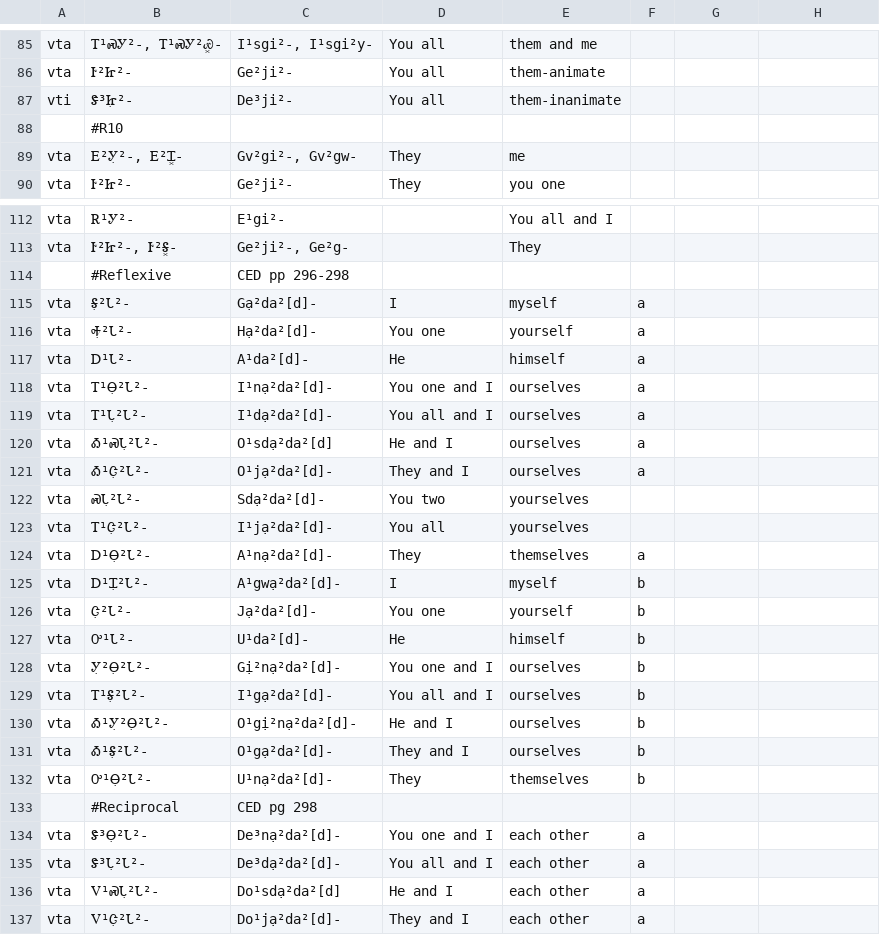
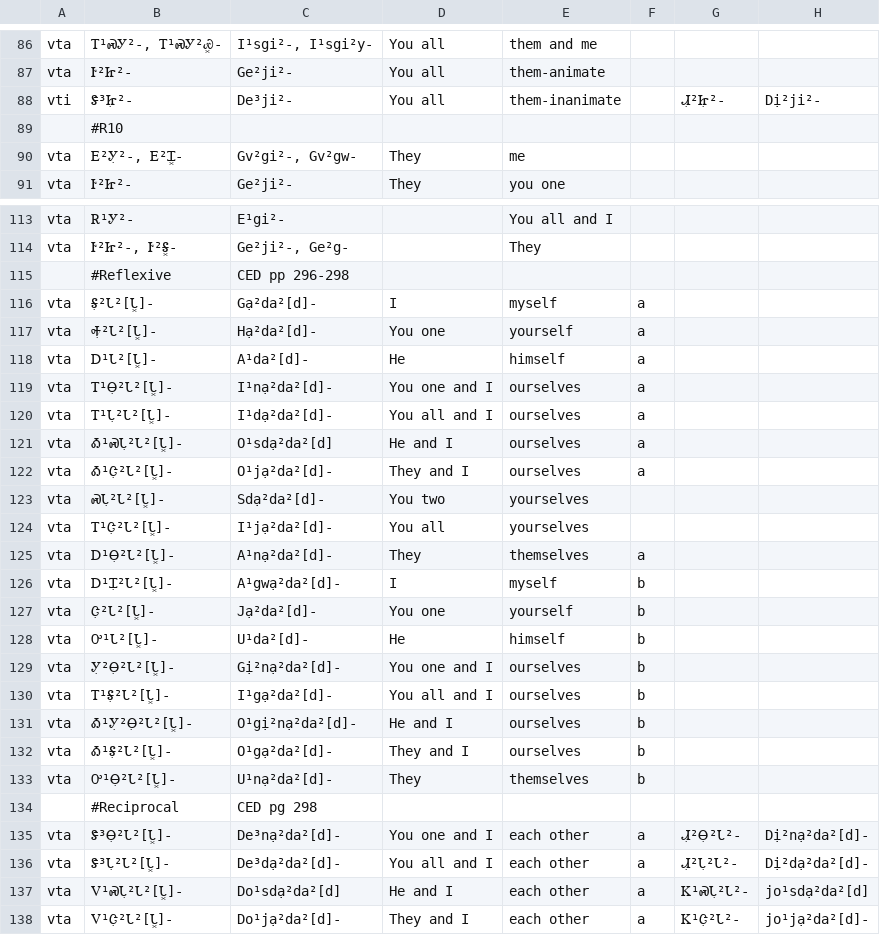
Before and after one commit to CherokeeLanguage/BoundPronouns, a CSV file: android/assets/csv/pronouns-list.csv, drawn as a sheet; only a part is shown, gaps mark what is left out; the diff covers the shown part only.

```diff
--- a/android/assets/csv/pronouns-list.csv
+++ b/android/assets/csv/pronouns-list.csv
@@ -86,3 +87,3 @@ vta,"Ꭲ¹ᏍᎩ²-, Ꭲ¹ᏍᎩ²Ꮿ͓-","I¹sgi²-, I¹sgi²y-",You all,them a
 vta,Ꭸ²Ꮵ²-,Ge²ji²-,You all,them-animate,,,
-vti,Ꮥ³Ꮵ̣²-,De³ji²-,You all,them-inanimate,,,
+vti,Ꮥ³Ꮵ̣²-,De³ji²-,You all,them-inanimate,,Ꮧ̣²Ꮵ̣²-,Dị²ji²-
 ,#R10,,,,,,
@@ -114,24 +115,24 @@ vta,"Ꭸ²Ꮵ²-, Ꭸ²Ꭶ͓-","Ge²ji²-, Ge²g-",,They,,,
 ,#Reflexive, CED pp 296-298,,,,,
-vta,Ꭶ̣²Ꮣ²-,Gạ²da²[d]-,I,myself,a,,
-vta,Ꭽ̣²Ꮣ²-,Hạ²da²[d]-,You one,yourself,a,,
-vta,Ꭰ¹Ꮣ²-,A¹da²[d]-,He,himself,a,,
-vta,Ꭲ¹Ꮎ̣²Ꮣ²-,I¹nạ²da²[d]-,You one and I,ourselves,a,,
-vta,Ꭲ¹Ꮣ̣²Ꮣ²-,I¹dạ²da²[d]-,You all and I,ourselves,a,,
-vta,Ꭳ¹ᏍᏓ̣²Ꮣ²-,O¹sdạ²da²[d],He and I,ourselves,a,,
-vta,Ꭳ¹Ꮳ̣²Ꮣ²-,O¹jạ²da²[d]-,They and I,ourselves,a,,
-vta,ᏍᏓ̣²Ꮣ²-,Sdạ²da²[d]-,You two,yourselves,,,
-vta,Ꭲ¹Ꮳ̣²Ꮣ²-,I¹jạ²da²[d]-,You all,yourselves,,,
-vta,Ꭰ¹Ꮎ̣²Ꮣ²-,A¹nạ²da²[d]-,They,themselves,a,,
-vta,Ꭰ¹Ꮖ̣²Ꮣ²-,A¹gwạ²da²[d]-,I,myself,b,,
-vta,Ꮳ̣²Ꮣ²-,Jạ²da²[d]-,You one,yourself,b,,
-vta,Ꭴ¹Ꮣ²-,U¹da²[d]-,He,himself,b,,
-vta,Ꭹ̣²Ꮎ̣²Ꮣ²-,Gị²nạ²da²[d]-,You one and I,ourselves,b,,
-vta,Ꭲ¹Ꭶ̣²Ꮣ²-,I¹gạ²da²[d]-,You all and I,ourselves,b,,
-vta,Ꭳ¹Ꭹ̣²Ꮎ̣²Ꮣ²-,O¹gị²nạ²da²[d]-,He and I,ourselves,b,,
-vta,Ꭳ¹Ꭶ̣²Ꮣ²-,O¹gạ²da²[d]-,They and I,ourselves,b,,
-vta,Ꭴ¹Ꮎ̣²Ꮣ²-,U¹nạ²da²[d]-,They,themselves,b,,
+vta,Ꭶ̣²Ꮣ²[Ꮣ͓]-,Gạ²da²[d]-,I,myself,a,,
+vta,Ꭽ̣²Ꮣ²[Ꮣ͓]-,Hạ²da²[d]-,You one,yourself,a,,
+vta,Ꭰ¹Ꮣ²[Ꮣ͓]-,A¹da²[d]-,He,himself,a,,
+vta,Ꭲ¹Ꮎ̣²Ꮣ²[Ꮣ͓]-,I¹nạ²da²[d]-,You one and I,ourselves,a,,
+vta,Ꭲ¹Ꮣ̣²Ꮣ²[Ꮣ͓]-,I¹dạ²da²[d]-,You all and I,ourselves,a,,
+vta,Ꭳ¹ᏍᏓ̣²Ꮣ²[Ꮣ͓]-,O¹sdạ²da²[d],He and I,ourselves,a,,
+vta,Ꭳ¹Ꮳ̣²Ꮣ²[Ꮣ͓]-,O¹jạ²da²[d]-,They and I,ourselves,a,,
+vta,ᏍᏓ̣²Ꮣ²[Ꮣ͓]-,Sdạ²da²[d]-,You two,yourselves,,,
+vta,Ꭲ¹Ꮳ̣²Ꮣ²[Ꮣ͓]-,I¹jạ²da²[d]-,You all,yourselves,,,
+vta,Ꭰ¹Ꮎ̣²Ꮣ²[Ꮣ͓]-,A¹nạ²da²[d]-,They,themselves,a,,
+vta,Ꭰ¹Ꮖ̣²Ꮣ²[Ꮣ͓]-,A¹gwạ²da²[d]-,I,myself,b,,
+vta,Ꮳ̣²Ꮣ²[Ꮣ͓]-,Jạ²da²[d]-,You one,yourself,b,,
+vta,Ꭴ¹Ꮣ²[Ꮣ͓]-,U¹da²[d]-,He,himself,b,,
+vta,Ꭹ̣²Ꮎ̣²Ꮣ²[Ꮣ͓]-,Gị²nạ²da²[d]-,You one and I,ourselves,b,,
+vta,Ꭲ¹Ꭶ̣²Ꮣ²[Ꮣ͓]-,I¹gạ²da²[d]-,You all and I,ourselves,b,,
+vta,Ꭳ¹Ꭹ̣²Ꮎ̣²Ꮣ²[Ꮣ͓]-,O¹gị²nạ²da²[d]-,He and I,ourselves,b,,
+vta,Ꭳ¹Ꭶ̣²Ꮣ²[Ꮣ͓]-,O¹gạ²da²[d]-,They and I,ourselves,b,,
+vta,Ꭴ¹Ꮎ̣²Ꮣ²[Ꮣ͓]-,U¹nạ²da²[d]-,They,themselves,b,,
 ,#Reciprocal, CED pg 298,,,,,
-vta,Ꮥ³Ꮎ̣²Ꮣ²-,De³nạ²da²[d]-,You one and I,each other,a,,
-vta,Ꮥ³Ꮣ̣²Ꮣ²-,De³dạ²da²[d]-,You all and I,each other,a,,
-vta,Ꮩ¹ᏍᏓ̣²Ꮣ²-,Do¹sdạ²da²[d],He and I,each other,a,,
-vta,Ꮩ¹Ꮳ̣²Ꮣ²-,Do¹jạ²da²[d]-,They and I,each other,a,,
+vta,Ꮥ³Ꮎ̣²Ꮣ²[Ꮣ͓]-,De³nạ²da²[d]-,You one and I,each other,a,Ꮧ̣²Ꮎ̣²Ꮣ²-,Dị²nạ²da²[d]-
+vta,Ꮥ³Ꮣ̣²Ꮣ²[Ꮣ͓]-,De³dạ²da²[d]-,You all and I,each other,a,Ꮧ̣²Ꮣ̣²Ꮣ²-,Dị²dạ²da²[d]-
+vta,Ꮩ¹ᏍᏓ̣²Ꮣ²[Ꮣ͓]-,Do¹sdạ²da²[d],He and I,each other,a,Ꮶ¹ᏍᏓ̣²Ꮣ²-,jo¹sdạ²da²[d]
+vta,Ꮩ¹Ꮳ̣²Ꮣ²[Ꮣ͓]-,Do¹jạ²da²[d]-,They and I,each other,a,Ꮶ¹Ꮳ̣²Ꮣ²-,jo¹jạ²da²[d]-
```
Also changed, not shown: 2 added rows, 1 removed row and 67 edited cells elsewhere in this file, android/assets/csv/challenges.csv.
